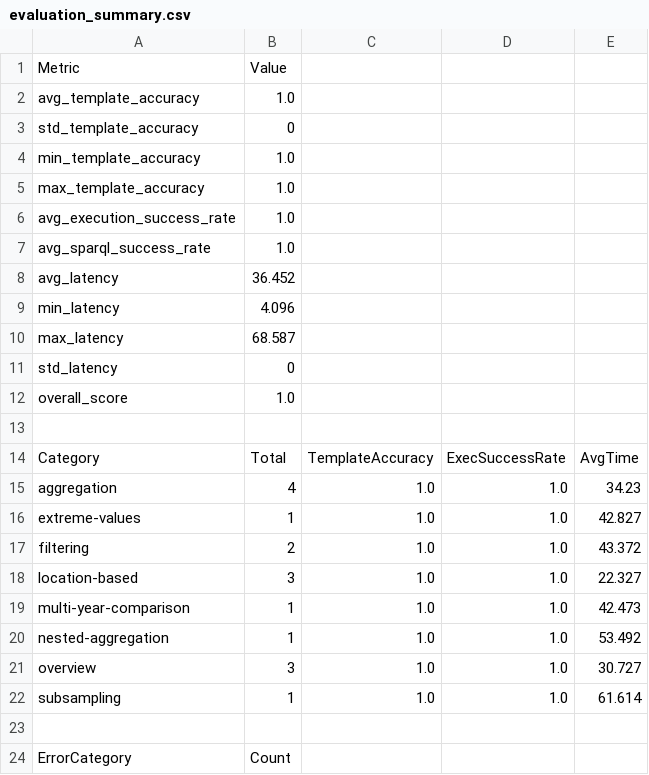
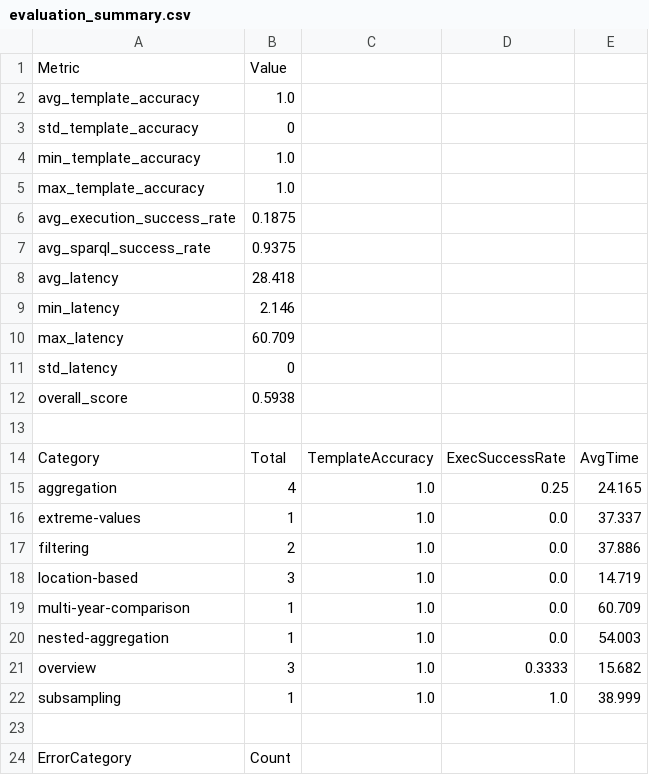
Before and after one commit to ammar450/climate-chat-agent, a CSV file: evaluation/to-delete/evaluation_summary.csv, drawn as a sheet.

```diff
--- a/evaluation/to-delete/evaluation_summary.csv
+++ b/evaluation/to-delete/evaluation_summary.csv
@@ -5,19 +5,19 @@ min_template_accuracy,1.0
 max_template_accuracy,1.0
-avg_execution_success_rate,1.0
-avg_sparql_success_rate,1.0
-avg_latency,36.452
-min_latency,4.096
-max_latency,68.587
+avg_execution_success_rate,0.1875
+avg_sparql_success_rate,0.9375
+avg_latency,28.418
+min_latency,2.146
+max_latency,60.709
 std_latency,0
-overall_score,1.0
+overall_score,0.5938
 
 Category,Total,TemplateAccuracy,ExecSuccessRate,AvgTime
-aggregation,4,1.0,1.0,34.23
-extreme-values,1,1.0,1.0,42.827
-filtering,2,1.0,1.0,43.372
-location-based,3,1.0,1.0,22.327
-multi-year-comparison,1,1.0,1.0,42.473
-nested-aggregation,1,1.0,1.0,53.492
-overview,3,1.0,1.0,30.727
-subsampling,1,1.0,1.0,61.614
+aggregation,4,1.0,0.25,24.165
+extreme-values,1,1.0,0.0,37.337
+filtering,2,1.0,0.0,37.886
+location-based,3,1.0,0.0,14.719
+multi-year-comparison,1,1.0,0.0,60.709
+nested-aggregation,1,1.0,0.0,54.003
+overview,3,1.0,0.3333,15.682
+subsampling,1,1.0,1.0,38.999
 
```
Also changed, not shown: 3 other files.
